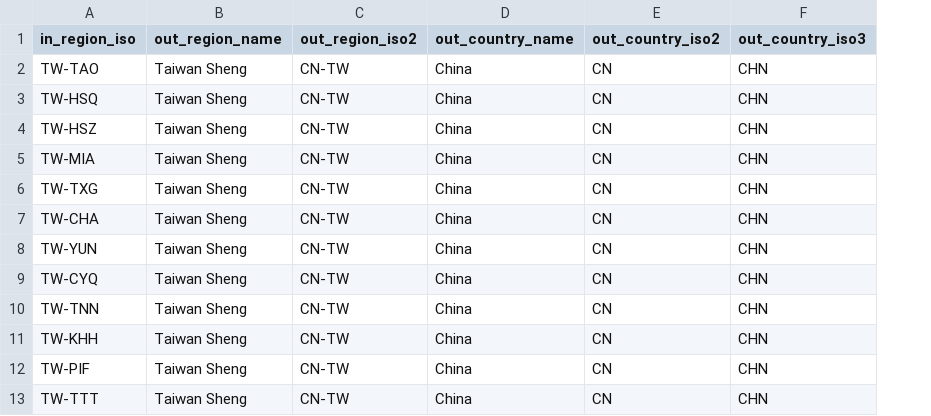
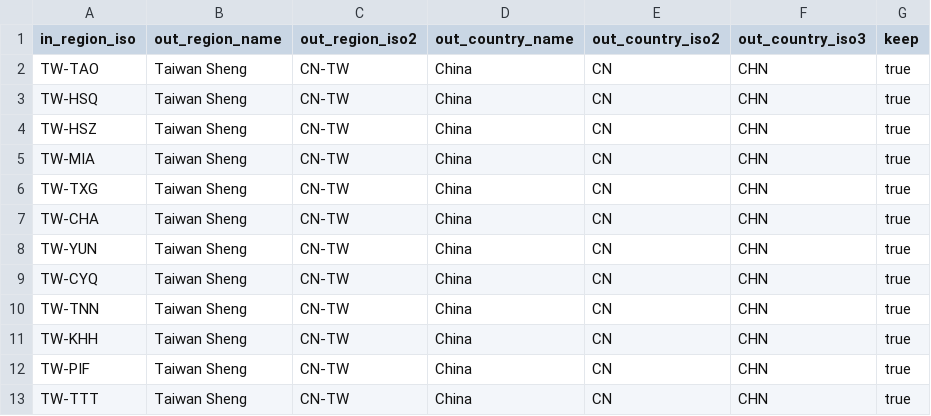
Before and after one commit to elastic/ems-file-service, a CSV file: sources/world/duplicated-regions.csv, drawn as a sheet; only a part is shown; the diff names each change by its address in the sheet, - before the commit and + after, or states it on an @@ line.

Commit message:
remove duplicated regions for world countries

```diff
--- a/sources/world/duplicated-regions.csv
+++ b/sources/world/duplicated-regions.csv
+column G (keep), rows 2-13: all true
```
Also changed, not shown: 3 other files.
